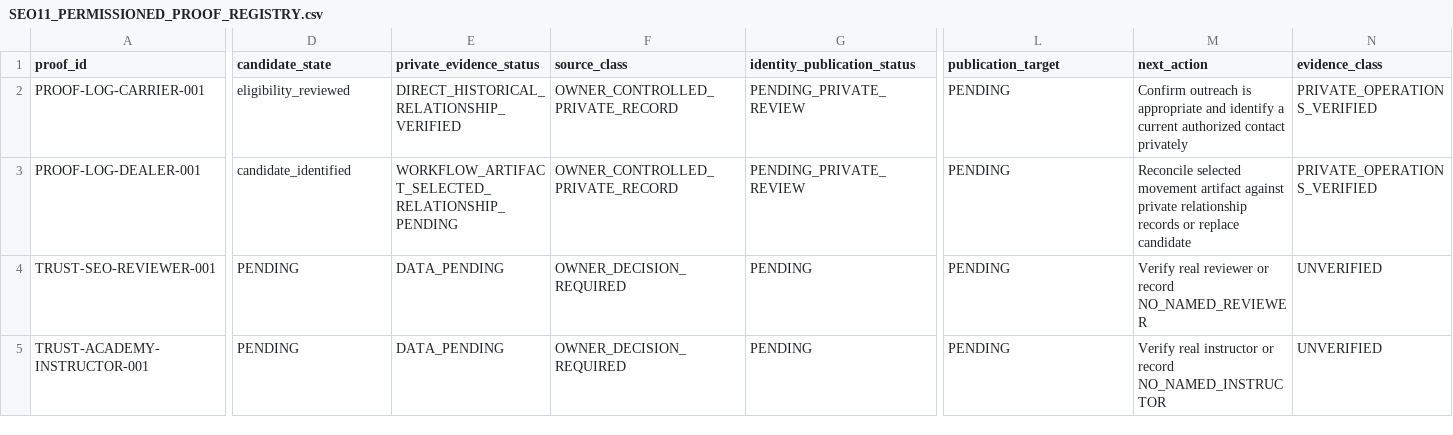
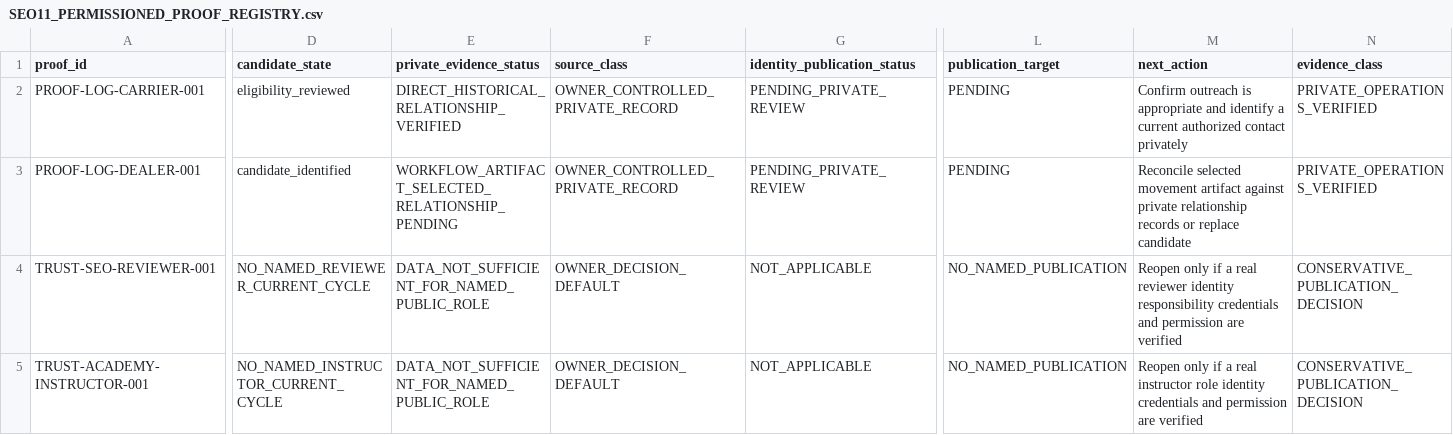
Before and after one commit to officeus-create/Hermes, a CSV file: docs/SEO11_PERMISSIONED_PROOF_REGISTRY.csv, drawn as a sheet; only a part is shown, gaps mark what is left out; the diff names each change by its address in the sheet, - before the commit and + after, or states it on an @@ line.

Commit message:
SEO11: sync safe no-named-trust-role defaults

```diff
--- a/docs/SEO11_PERMISSIONED_PROOF_REGISTRY.csv
+++ b/docs/SEO11_PERMISSIONED_PROOF_REGISTRY.csv
-D4 (candidate_state): PENDING
+D4 (candidate_state): NO_NAMED_REVIEWER_CURRENT_CYCLE
-E4:E5 (private_evidence_status): DATA_PENDING
+E4:E5 (private_evidence_status): DATA_NOT_SUFFICIENT_FOR_NAMED_PUBLIC_ROLE
-F4:F5 (source_class): OWNER_DECISION_REQUIRED
+F4:F5 (source_class): OWNER_DECISION_DEFAULT
-G4:G5 (identity_publication_status): PENDING
+G4:G5 (identity_publication_status): NOT_APPLICABLE
-L4:L5 (publication_target): PENDING
+L4:L5 (publication_target): NO_NAMED_PUBLICATION
-M4 (next_action): Verify real reviewer or record NO_NAMED_REVIEWER
+M4 (next_action): Reopen only if a real reviewer identity responsibility credentials and permission are verified
-N4:N5 (evidence_class): UNVERIFIED
+N4:N5 (evidence_class): CONSERVATIVE_PUBLICATION_DECISION
-D5 (candidate_state): PENDING
+D5 (candidate_state): NO_NAMED_INSTRUCTOR_CURRENT_CYCLE
-M5 (next_action): Verify real instructor or record NO_NAMED_INSTRUCTOR
+M5 (next_action): Reopen only if a real instructor role identity credentials and permission are verified
```
